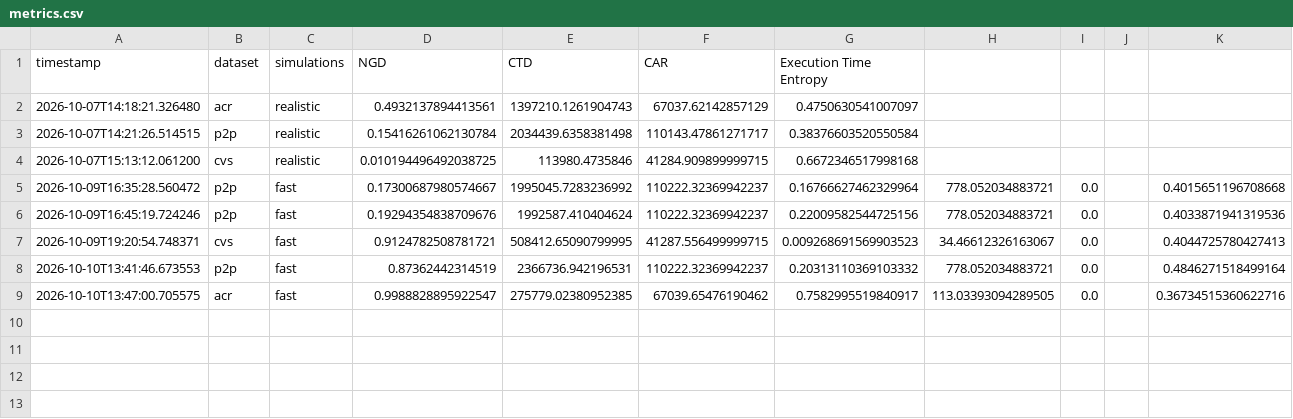
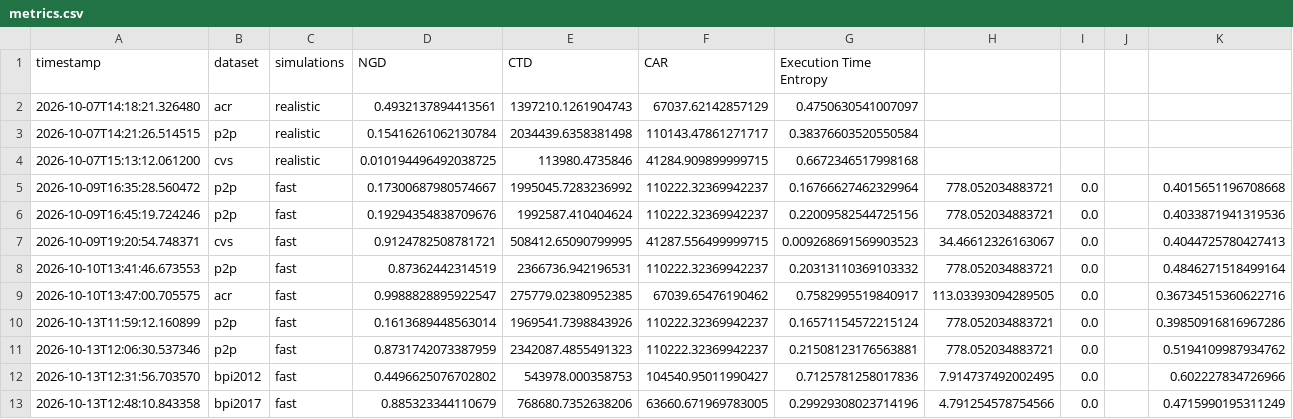
Before and after one commit to zitagodrie/seminar-process-simulation, a CSV file: metrics.csv, drawn as a sheet; the diff names each change by its address in the sheet, - before the commit and + after, or states it on an @@ line.

```diff
--- a/metrics.csv
+++ b/metrics.csv
+row 10: 2026-10-13T11:59:12.160899 | p2p | fast | 0.1613689448563014 | 1969541.7398843926 | 110222.32369942237 | 0.16571154572215124 | 778.052034883721 | 0.0 |  | 0.39850916816967286
+row 11: 2026-10-13T12:06:30.537346 | p2p | fast | 0.8731742073387959 | 2342087.4855491323 | 110222.32369942237 | 0.21508123176563881 | 778.052034883721 | 0.0 |  | 0.5194109987934762
+row 12: 2026-10-13T12:31:56.703570 | bpi2012 | fast | 0.4496625076702802 | 543978.000358753 | 104540.95011990427 | 0.7125781258017836 | 7.914737492002495 | 0.0 |  | 0.602227834726966
+row 13: 2026-10-13T12:48:10.843358 | bpi2017 | fast | 0.885323344110679 | 768680.7352638206 | 63660.671969783005 | 0.29929308023714196 | 4.791254578754566 | 0.0 |  | 0.4715990195311249
```
Also changed, not shown: 2 other files.
